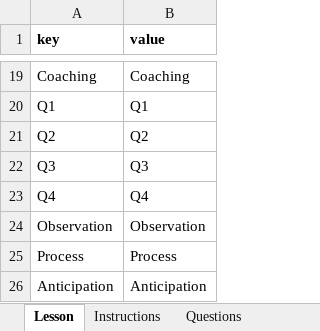
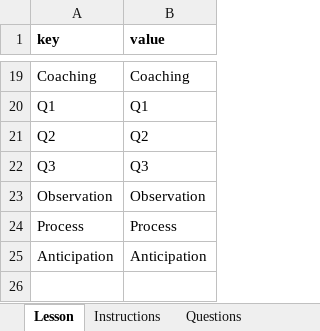
Before and after one commit to MlatreilleCAP/hazard-perception-v2, an Excel workbook: public/inroads-mvp-import-template/lesson.xlsx, sheet Lesson, drawn as a sheet; only a part is shown, gaps mark what is left out; values as stored, in another font and other column widths than the file's, no borders; the diff names each change by its address in the sheet, - before the commit and + after, or states it on an @@ line.

```diff
--- a/public/inroads-mvp-import-template/lesson.xlsx (sheet Lesson)
+++ b/public/inroads-mvp-import-template/lesson.xlsx (sheet Lesson)
-row 23: Q4 | Q4
```
Also changed, not shown: 8 other files.
